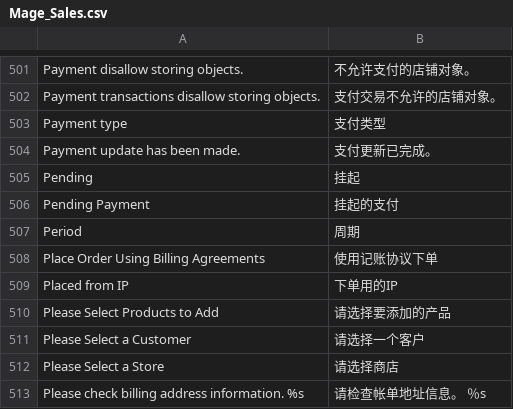
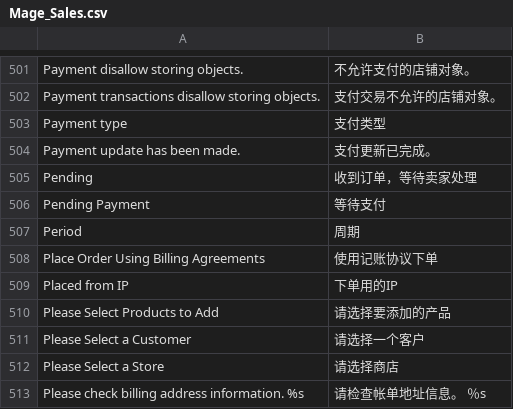
Before and after one commit to pgroot/Magento1_zh_CN, a CSV file: Mage_Sales.csv, drawn as a sheet; only a part is shown, gaps mark what is left out.

```diff
--- a/Mage_Sales.csv
+++ b/Mage_Sales.csv
@@ -504,4 +504,4 @@
 "Payment update has been made.","支付更新已完成。"
-"Pending","挂起"
-"Pending Payment","挂起的支付"
+"Pending","收到订单，等待卖家处理"
+"Pending Payment","等待支付"
 "Period","周期"
```
Also changed, not shown: Mage_Customer.csv, Mage_Tag.csv.
